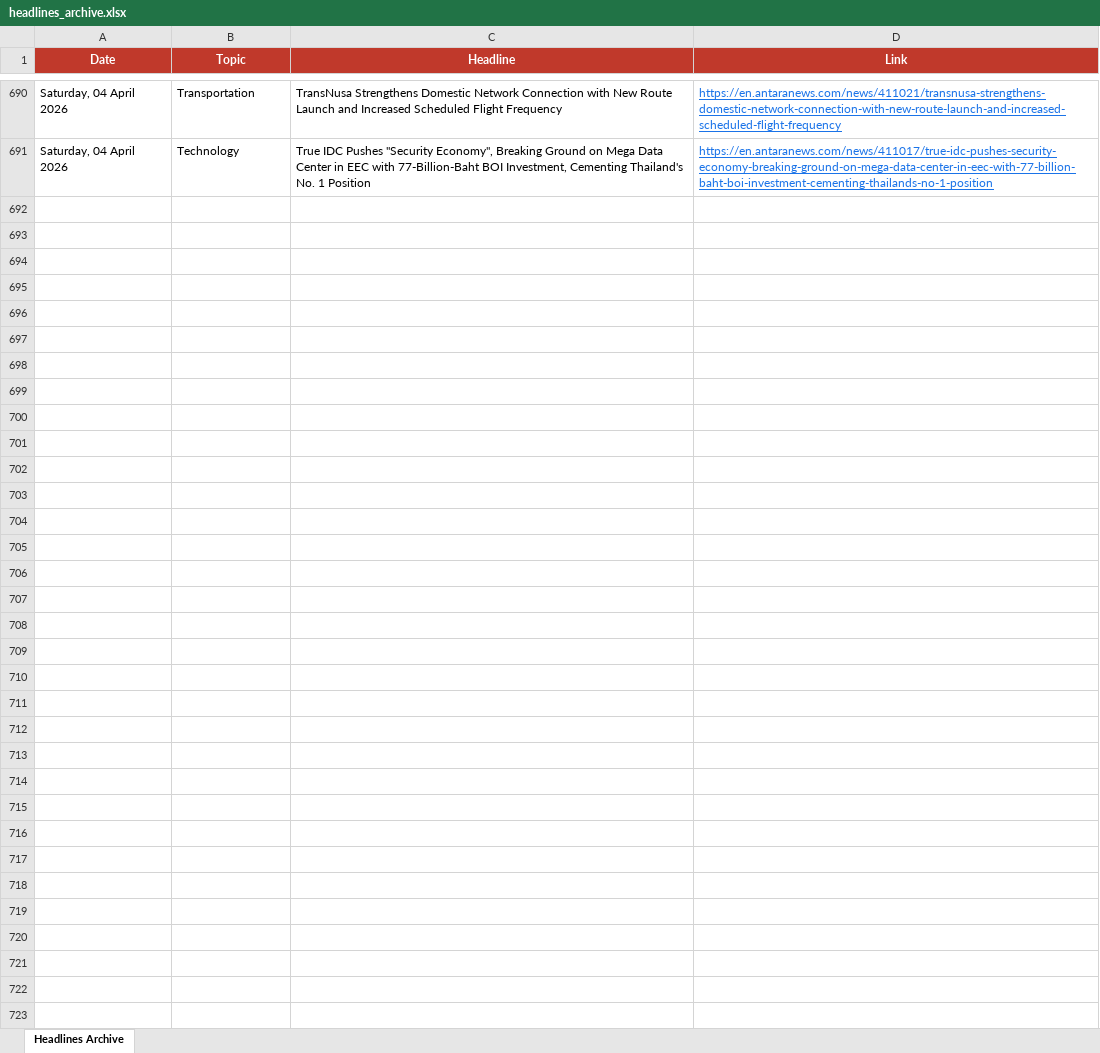
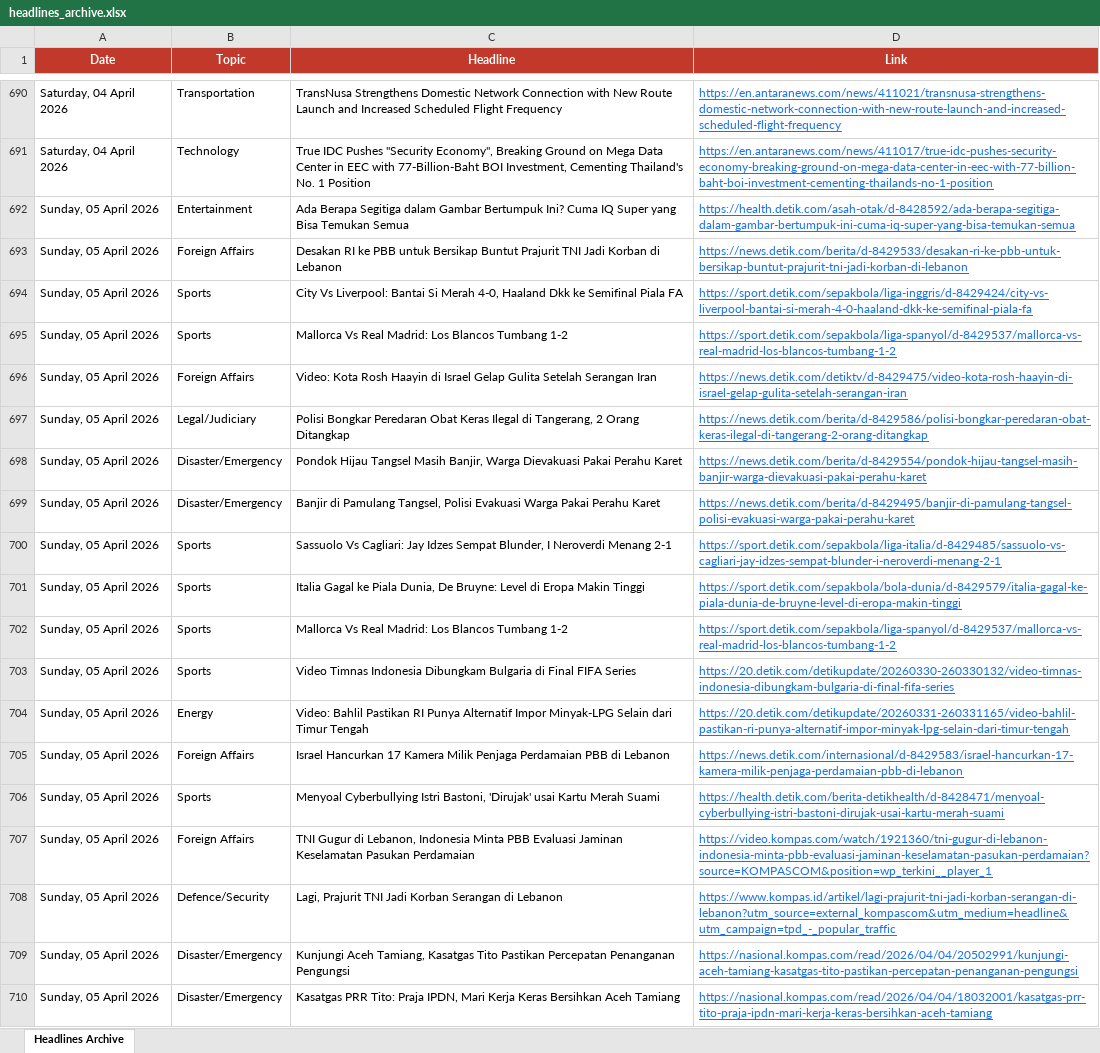
Before and after one commit to rattanarcher/Indo-news-briefing, an Excel workbook: headlines_archive.xlsx, sheet Headlines Archive, drawn as a sheet; only a part is shown, gaps mark what is left out; values as stored, in another font and other column widths than the file's, no borders; the diff covers the shown part only; the diff names each change by its address in the sheet, - before the commit and + after, or states it on an @@ line.

```diff
--- a/headlines_archive.xlsx (sheet Headlines Archive)
+++ b/headlines_archive.xlsx (sheet Headlines Archive)
+row 692: Sunday, 05 April 2026 | Entertainment | Ada Berapa Segitiga dalam Gambar Bertumpuk Ini? Cuma IQ Super yang Bisa Temukan Semua | https://health.detik.com/asah-otak/d-8428592/ada-berapa-segitiga-dalam-gambar-bertumpuk-ini-cuma-iq-super-yang-bisa-temukan-semua
+row 693: Sunday, 05 April 2026 | Foreign Affairs | Desakan RI ke PBB untuk Bersikap Buntut Prajurit TNI Jadi Korban di Lebanon | https://news.detik.com/berita/d-8429533/desakan-ri-ke-pbb-untuk-bersikap-buntut-prajurit-tni-jadi-korban-di-lebanon
+row 694: Sunday, 05 April 2026 | Sports | City Vs Liverpool: Bantai Si Merah 4-0, Haaland Dkk ke Semifinal Piala FA | https://sport.detik.com/sepakbola/liga-inggris/d-8429424/city-vs-liverpool-bantai-si-merah-4-0-haaland-dkk-ke-semifinal-piala-fa
+row 695: Sunday, 05 April 2026 | Sports | Mallorca Vs Real Madrid: Los Blancos Tumbang 1-2 | https://sport.detik.com/sepakbola/liga-spanyol/d-8429537/mallorca-vs-real-madrid-los-blancos-tumbang-1-2
+row 696: Sunday, 05 April 2026 | Foreign Affairs | Video: Kota Rosh Haayin di Israel Gelap Gulita Setelah Serangan Iran | https://news.detik.com/detiktv/d-8429475/video-kota-rosh-haayin-di-israel-gelap-gulita-setelah-serangan-iran
+row 697: Sunday, 05 April 2026 | Legal/Judiciary | Polisi Bongkar Peredaran Obat Keras Ilegal di Tangerang, 2 Orang Ditangkap | https://news.detik.com/berita/d-8429586/polisi-bongkar-peredaran-obat-keras-ilegal-di-tangerang-2-orang-ditangkap
+row 698: Sunday, 05 April 2026 | Disaster/Emergency | Pondok Hijau Tangsel Masih Banjir, Warga Dievakuasi Pakai Perahu Karet | https://news.detik.com/berita/d-8429554/pondok-hijau-tangsel-masih-banjir-warga-dievakuasi-pakai-perahu-karet
+row 699: Sunday, 05 April 2026 | Disaster/Emergency | Banjir di Pamulang Tangsel, Polisi Evakuasi Warga Pakai Perahu Karet | https://news.detik.com/berita/d-8429495/banjir-di-pamulang-tangsel-polisi-evakuasi-warga-pakai-perahu-karet
+row 700: Sunday, 05 April 2026 | Sports | Sassuolo Vs Cagliari: Jay Idzes Sempat Blunder, I Neroverdi Menang 2-1 | https://sport.detik.com/sepakbola/liga-italia/d-8429485/sassuolo-vs-cagliari-jay-idzes-sempat-blunder-i-neroverdi-menang-2-1
+row 701: Sunday, 05 April 2026 | Sports | Italia Gagal ke Piala Dunia, De Bruyne: Level di Eropa Makin Tinggi | https://sport.detik.com/sepakbola/bola-dunia/d-8429579/italia-gagal-ke-piala-dunia-de-bruyne-level-di-eropa-makin-tinggi
+row 702: Sunday, 05 April 2026 | Sports | Mallorca Vs Real Madrid: Los Blancos Tumbang 1-2 | https://sport.detik.com/sepakbola/liga-spanyol/d-8429537/mallorca-vs-real-madrid-los-blancos-tumbang-1-2
+row 703: Sunday, 05 April 2026 | Sports | Video Timnas Indonesia Dibungkam Bulgaria di Final FIFA Series | https://20.detik.com/detikupdate/20260330-260330132/video-timnas-indonesia-dibungkam-bulgaria-di-final-fifa-series
+row 704: Sunday, 05 April 2026 | Energy | Video: Bahlil Pastikan RI Punya Alternatif Impor Minyak-LPG Selain dari Timur Tengah | https://20.detik.com/detikupdate/20260331-260331165/video-bahlil-pastikan-ri-punya-alternatif-impor-minyak-lpg-selain-dari-timur-tengah
+row 705: Sunday, 05 April 2026 | Foreign Affairs | Israel Hancurkan 17 Kamera Milik Penjaga Perdamaian PBB di Lebanon | https://news.detik.com/internasional/d-8429583/israel-hancurkan-17-kamera-milik-penjaga-perdamaian-pbb-di-lebanon
+row 706: Sunday, 05 April 2026 | Sports | Menyoal Cyberbullying Istri Bastoni, 'Dirujak' usai Kartu Merah Suami | https://health.detik.com/berita-detikhealth/d-8428471/menyoal-cyberbullying-istri-bastoni-dirujak-usai-kartu-merah-suami
+row 707: Sunday, 05 April 2026 | Foreign Affairs | TNI Gugur di Lebanon, Indonesia Minta PBB Evaluasi Jaminan Keselamatan Pasukan Perdamaian | https://video.kompas.com/watch/1921360/tni-gugur-di-lebanon-indonesia-minta-pbb-evaluasi-jaminan-keselamatan-pasukan-perdamaian?source=KOMPASCOM&position=wp_terkini__player_1
+row 708: Sunday, 05 April 2026 | Defence/Security | Lagi, Prajurit TNI Jadi Korban Serangan di Lebanon | https://www.kompas.id/artikel/lagi-prajurit-tni-jadi-korban-serangan-di-lebanon?utm_source=external_kompascom&utm_medium=headline&utm_campaign=tpd_-_popular_traffic
+row 709: Sunday, 05 April 2026 | Disaster/Emergency | Kunjungi Aceh Tamiang, Kasatgas Tito Pastikan Percepatan Penanganan Pengungsi | https://nasional.kompas.com/read/2026/04/04/20502991/kunjungi-aceh-tamiang-kasatgas-tito-pastikan-percepatan-penanganan-pengungsi
+row 710: Sunday, 05 April 2026 | Disaster/Emergency | Kasatgas PRR Tito: Praja IPDN, Mari Kerja Keras Bersihkan Aceh Tamiang | https://nasional.kompas.com/read/2026/04/04/18032001/kasatgas-prr-tito-praja-ipdn-mari-kerja-keras-bersihkan-aceh-tamiang
```
Also changed, not shown: 41 added rows elsewhere in this sheet.
